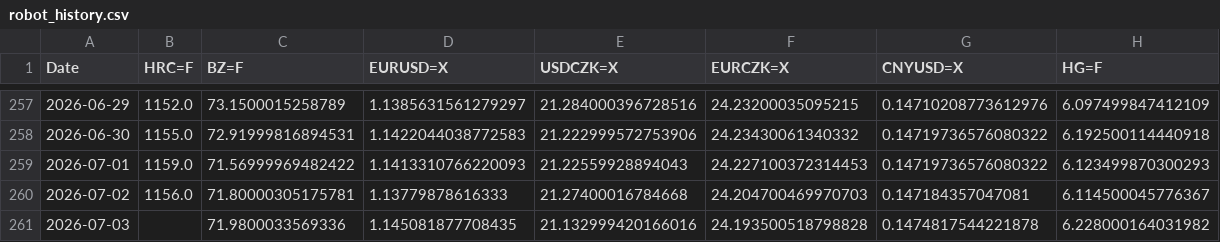
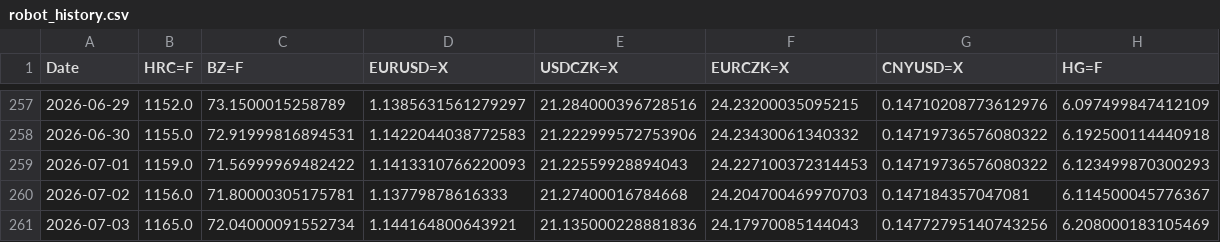
Before and after one commit to Glock17G5/nakupni-dashboard, a CSV file: robot_history.csv, drawn as a sheet; only a part is shown, gaps mark what is left out.

```diff
--- a/robot_history.csv
+++ b/robot_history.csv
@@ -260,2 +260,2 @@ Date,HRC=F,BZ=F,EURUSD=X,USDCZK=X,EURCZK=X,CNYUSD=X,HG=F
 2026-07-02,1156.0,71.80000305175781,1.13779878616333,21.27400016784668,24.204700469970703,0.147184357047081,6.114500045776367
-2026-07-03,,71.9800033569336,1.145081877708435,21.132999420166016,24.193500518798828,0.1474817544221878,6.228000164031982
+2026-07-03,1165.0,72.04000091552734,1.144164800643921,21.135000228881836,24.17970085144043,0.14772795140743256,6.208000183105469
```
Also changed, not shown: 1 other file.
